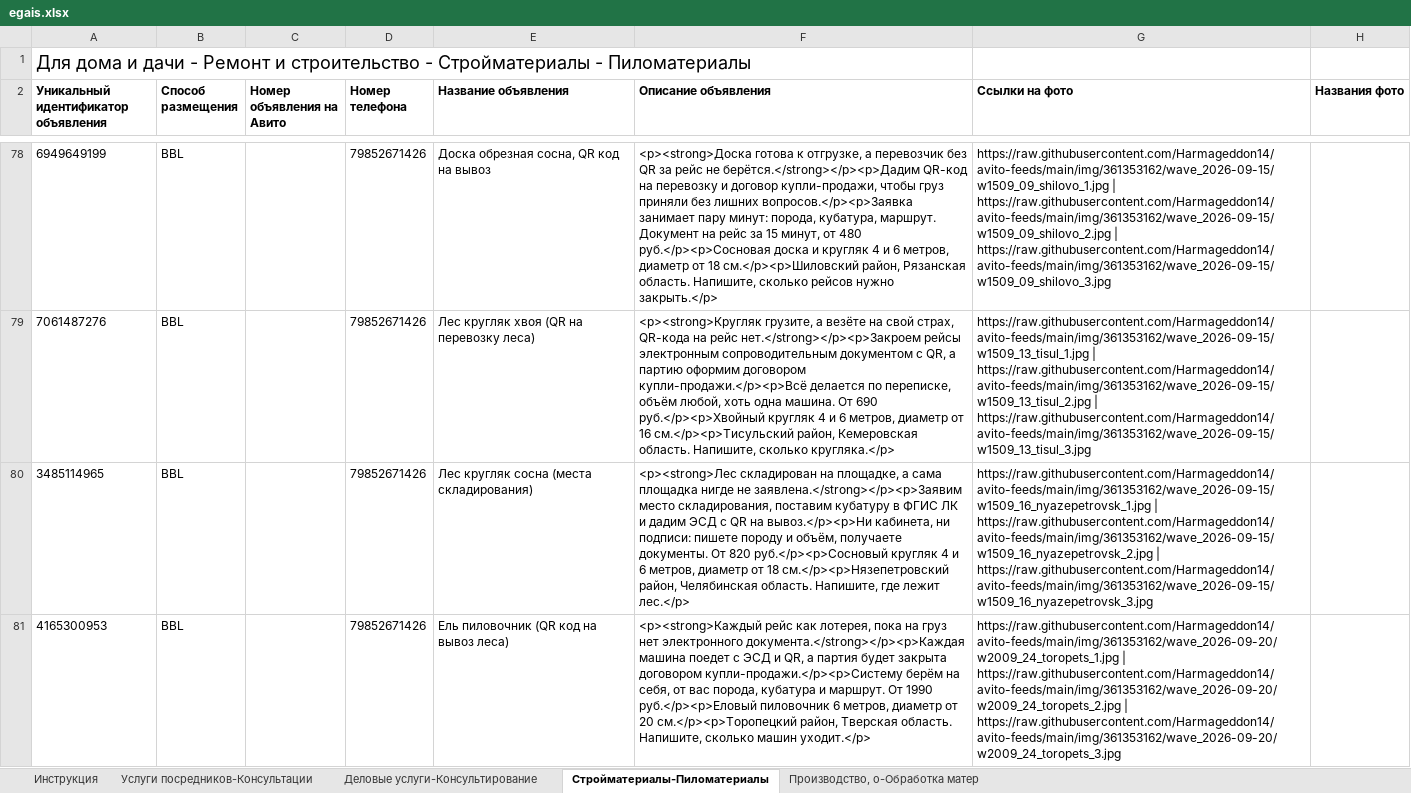
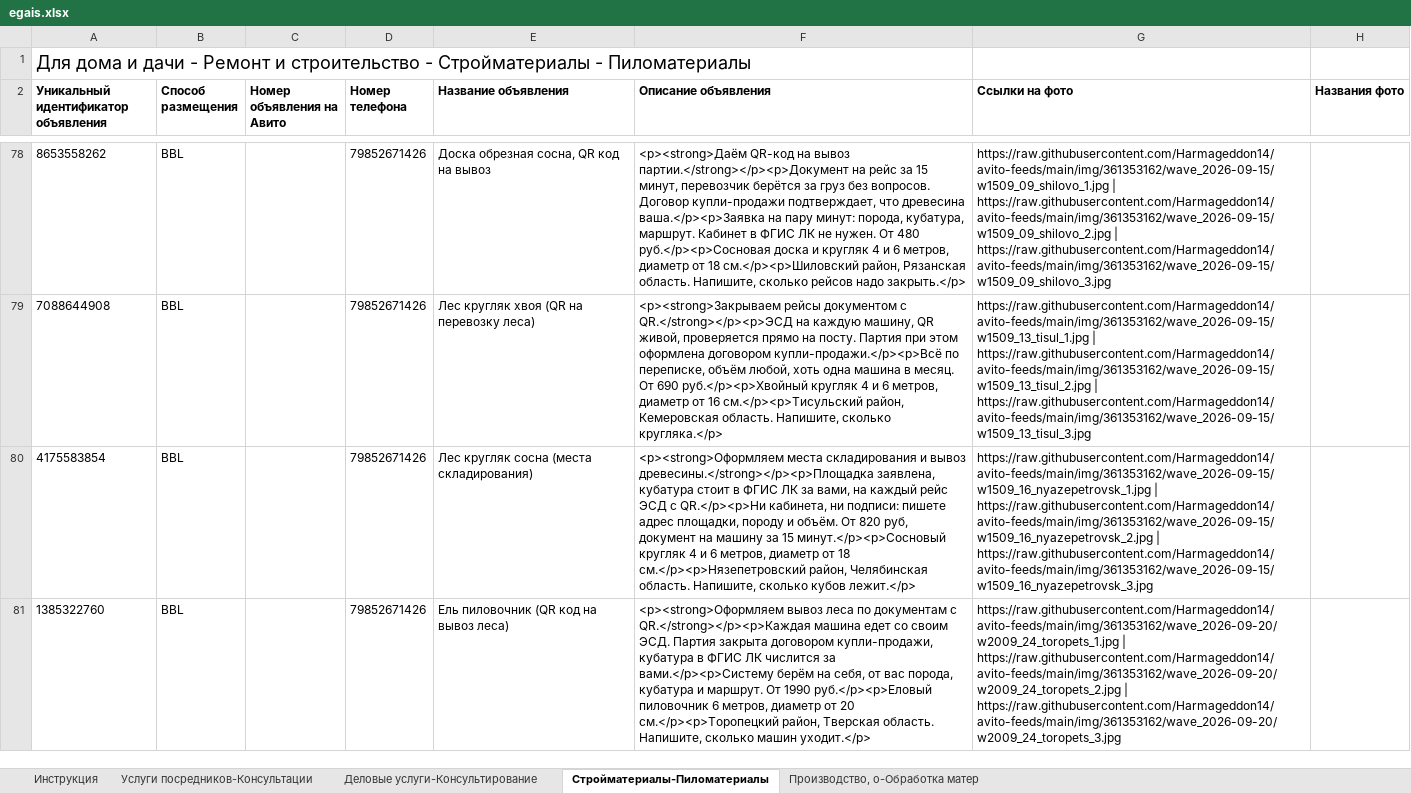
Before and after one commit to Harmageddon14/avito-feeds, an Excel workbook: egais.xlsx, sheet Стройматериалы-Пиломатериалы, drawn as a sheet; only a part is shown, gaps mark what is left out; values as stored, in another font and other column widths than the file's, no borders; conditional formats not drawn; the diff covers the shown part only; the diff names each change by its address in the sheet, - before the commit and + after, or states it on an @@ line.

```diff
--- a/egais.xlsx (sheet Стройматериалы-Пиломатериалы)
+++ b/egais.xlsx (sheet Стройматериалы-Пиломатериалы)
-A78: 6949649199
+A78: 8653558262
-F78 (Описание объявления): <p><strong>Доска готова к отгрузке, а перевозчик без QR за рейс не берётся.</strong></p><p>Дадим QR-код на перевозку и договор купли-продажи, чтобы груз приняли без лишних вопросов.</p><p>Заявка занимает пару минут: порода, кубатура, маршрут. Документ на рейс за 15 минут, от 480 руб.</p><p>Сосновая доска и кругляк 4 и 6 метров, диаметр от 18 см.</p><p>Шиловский район, Рязанская область. Напишите, сколько рейсов нужно закрыть.</p>
+F78 (Описание объявления): <p><strong>Даём QR-код на вывоз партии.</strong></p><p>Документ на рейс за 15 минут, перевозчик берётся за груз без вопросов. Договор купли-продажи подтверждает, что древесина ваша.</p><p>Заявка на пару минут: порода, кубатура, маршрут. Кабинет в ФГИС ЛК не нужен. От 480 руб.</p><p>Сосновая доска и кругляк 4 и 6 метров, диаметр от 18 см.</p><p>Шиловский район, Рязанская область. Напишите, сколько рейсов надо закрыть.</p>
-A79: 7061487276
+A79: 7088644908
-F79 (Описание объявления): <p><strong>Кругляк грузите, а везёте на свой страх, QR-кода на рейс нет.</strong></p><p>Закроем рейсы электронным сопроводительным документом с QR, а партию оформим договором купли-продажи.</p><p>Всё делается по переписке, объём любой, хоть одна машина. От 690…
+F79 (Описание объявления): <p><strong>Закрываем рейсы документом с QR.</strong></p><p>ЭСД на каждую машину, QR живой, проверяется прямо на посту. Партия при этом оформлена договором купли-продажи.</p><p>Всё по переписке, объём любой, хоть одна машина в месяц. От 690…
-A80: 3485114965
+A80: 4175583854
-F80 (Описание объявления): <p><strong>Лес складирован на площадке, а сама площадка нигде не заявлена.</strong></p><p>Заявим место складирования, поставим кубатуру в ФГИС ЛК и дадим ЭСД с QR на вывоз.</p><p>Ни кабинета, ни подписи: пишете породу и объём, получаете документы. От 820 руб.</p><p>Сосновый кругляк 4 и 6 метров, диаметр от 18 см.</p><p>Нязепетровский район, Челябинская область. Напишите, где лежит лес.</p>
+F80 (Описание объявления): <p><strong>Оформляем места складирования и вывоз древесины.</strong></p><p>Площадка заявлена, кубатура стоит в ФГИС ЛК за вами, на каждый рейс ЭСД с QR.</p><p>Ни кабинета, ни подписи: пишете адрес площадки, породу и объём. От 820 руб, документ на машину за 15 минут.</p><p>Сосновый кругляк 4 и 6 метров, диаметр от 18 см.</p><p>Нязепетровский район, Челябинская область. Напишите, сколько кубов лежит.</p>
-A81: 4165300953
+A81: 1385322760
-F81 (Описание объявления): <p><strong>Каждый рейс как лотерея, пока на груз нет электронного документа.</strong></p><p>Каждая машина поедет с ЭСД и QR, а партия будет закрыта договором купли-продажи.</p><p>Систему берём на…
+F81 (Описание объявления): <p><strong>Оформляем вывоз леса по документам с QR.</strong></p><p>Каждая машина едет со своим ЭСД. Партия закрыта договором купли-продажи, кубатура в ФГИС ЛК числится за вами.</p><p>Систему берём на…
```
Also changed, not shown: 52 edited cells elsewhere in this sheet, 20 other files.
